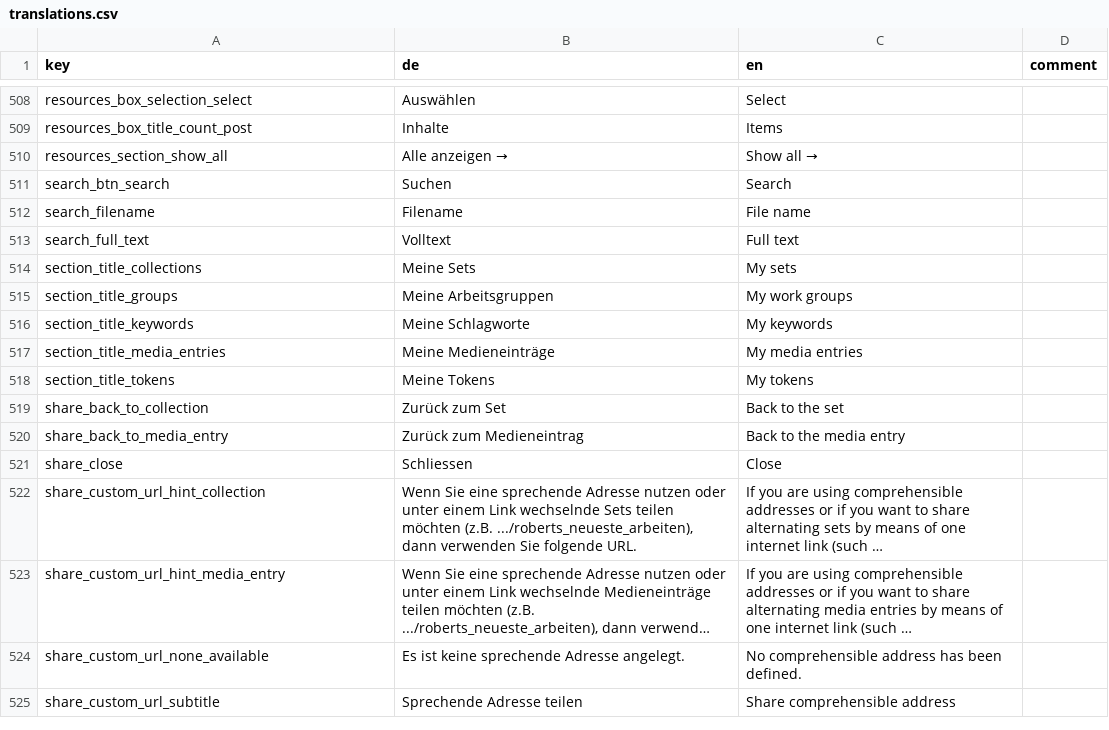
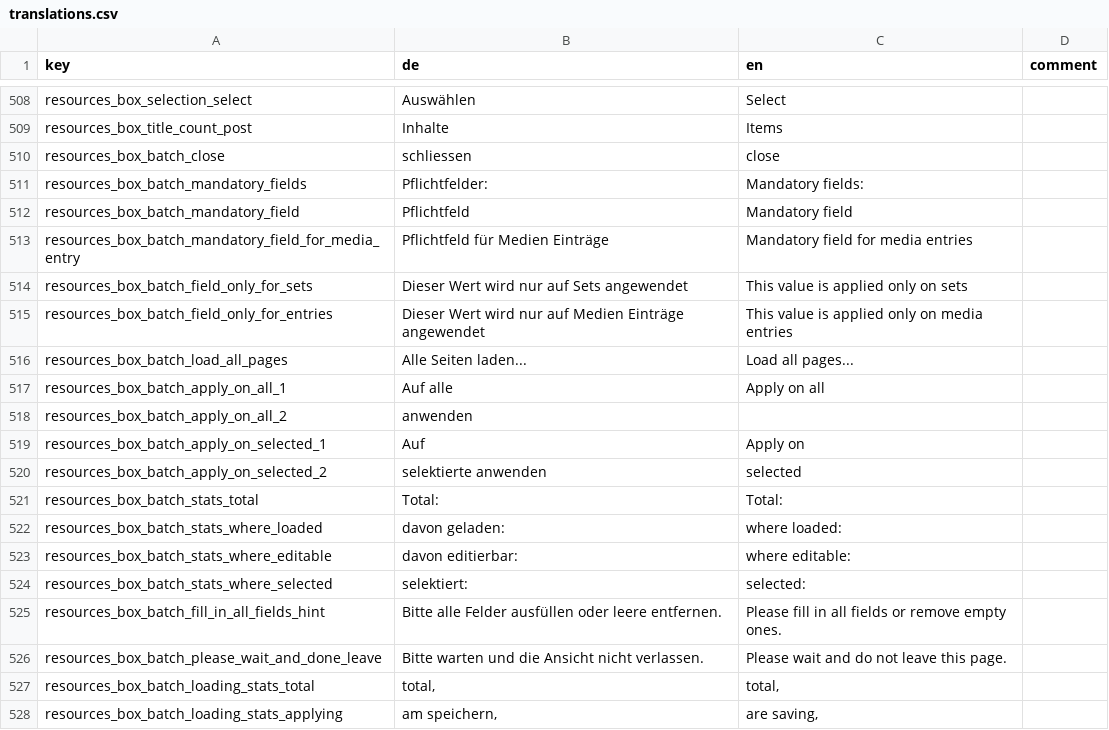
Before and after one commit to broggn/hfg-madek-webapp, a CSV file: config/locale/translations.csv, drawn as a sheet; only a part is shown, gaps mark what is left out; the shorter side is filled out with more unchanged rows; long unchanged cells end in …; the diff covers the shown part only.

```diff
--- a/config/locale/translations.csv
+++ b/config/locale/translations.csv
@@ -509 +509,20 @@ resources_box_selection_select,Auswählen,Select,
 resources_box_title_count_post,Inhalte,Items,
+resources_box_batch_close,schliessen,close,
+resources_box_batch_mandatory_fields,Pflichtfelder:,Mandatory fields:,
+resources_box_batch_mandatory_field,Pflichtfeld,Mandatory field,
+resources_box_batch_mandatory_field_for_media_entry,Pflichtfeld für Medien Einträge,Mandatory field for media entries,
+resources_box_batch_field_only_for_sets,Dieser Wert wird nur auf Sets angewendet,This value is applied only on sets,
+resources_box_batch_field_only_for_entries,Dieser Wert wird nur auf Medien Einträge angewendet,This value is applied only on media entries,
+resources_box_batch_load_all_pages,Alle Seiten laden...,Load all pages...,
+resources_box_batch_apply_on_all_1,Auf alle ,Apply on all ,
+resources_box_batch_apply_on_all_2, anwenden,,
+resources_box_batch_apply_on_selected_1,Auf ,Apply on ,
+resources_box_batch_apply_on_selected_2, selektierte anwenden, selected,
+resources_box_batch_stats_total,Total:,Total:,
+resources_box_batch_stats_where_loaded,davon geladen:,where loaded:,
+resources_box_batch_stats_where_editable,davon editierbar:,where editable:,
+resources_box_batch_stats_where_selected,selektiert:,selected:,
+resources_box_batch_fill_in_all_fields_hint,Bitte alle Felder ausfüllen oder leere entfernen.,Please fill in all fields or remove empty ones.,
+resources_box_batch_please_wait_and_done_leave,Bitte warten und die Ansicht nicht verlassen.,Please wait and do not leave this page.,
+resources_box_batch_loading_stats_total," total, "," total, ",
+resources_box_batch_loading_stats_applying," am speichern, "," are saving, ",
```
Also changed, not shown: 12 added rows elsewhere in this file, 5 other files.
